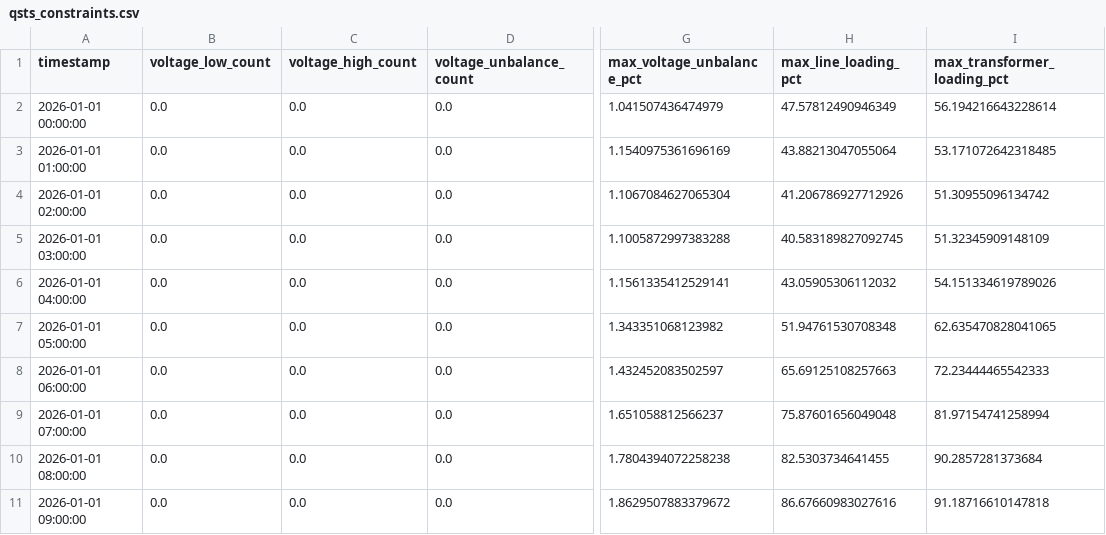
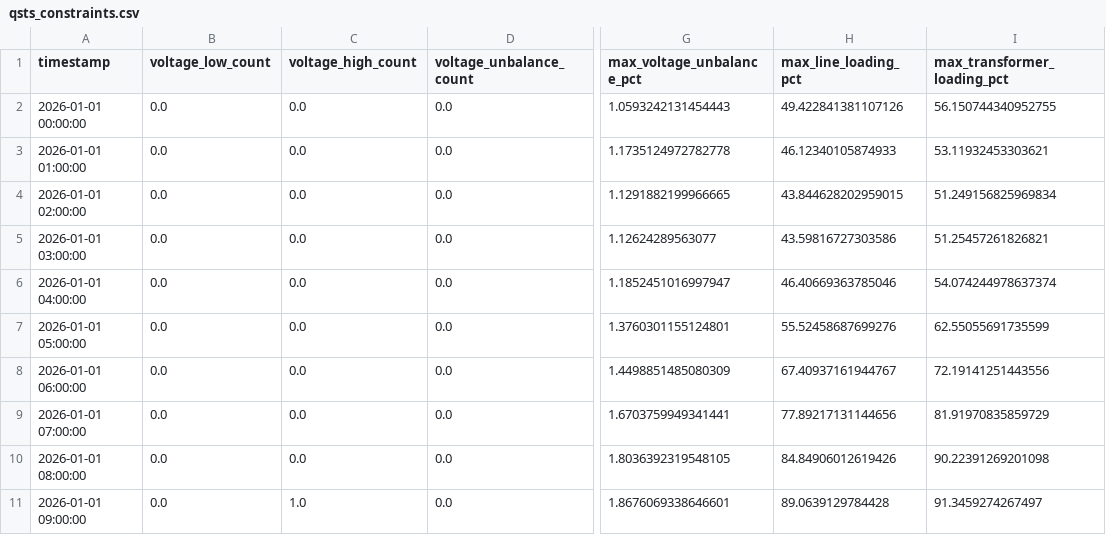
Before and after one commit to fanyt0420/der_powergrid, a CSV file: output/ieee13_unbalanced_der/qsts_constraints.csv, drawn as a sheet; only a part is shown, gaps mark what is left out; the diff covers the shown part only; the diff names each change by its address in the sheet, - before the commit and + after, or states it on an @@ line.

```diff
--- a/output/ieee13_unbalanced_der/qsts_constraints.csv
+++ b/output/ieee13_unbalanced_der/qsts_constraints.csv
-G2 (max_voltage_unbalance_pct): 1.041507436474979
+G2 (max_voltage_unbalance_pct): 1.0593242131454443
-H2 (max_line_loading_pct): 47.57812490946349
+H2 (max_line_loading_pct): 49.422841381107126
-I2 (max_transformer_loading_pct): 56.194216643228614
+I2 (max_transformer_loading_pct): 56.150744340952755
-G3 (max_voltage_unbalance_pct): 1.1540975361696169
+G3 (max_voltage_unbalance_pct): 1.1735124972782778
-H3 (max_line_loading_pct): 43.88213047055064
+H3 (max_line_loading_pct): 46.12340105874933
-I3 (max_transformer_loading_pct): 53.171072642318485
+I3 (max_transformer_loading_pct): 53.11932453303621
-G4 (max_voltage_unbalance_pct): 1.1067084627065304
+G4 (max_voltage_unbalance_pct): 1.1291882199966665
-H4 (max_line_loading_pct): 41.206786927712926
+H4 (max_line_loading_pct): 43.844628202959015
-I4 (max_transformer_loading_pct): 51.30955096134742
+I4 (max_transformer_loading_pct): 51.249156825969834
-G5 (max_voltage_unbalance_pct): 1.1005872997383288
+G5 (max_voltage_unbalance_pct): 1.12624289563077
-H5 (max_line_loading_pct): 40.583189827092745
+H5 (max_line_loading_pct): 43.59816727303586
-I5 (max_transformer_loading_pct): 51.32345909148109
+I5 (max_transformer_loading_pct): 51.25457261826821
-G6 (max_voltage_unbalance_pct): 1.1561335412529141
+G6 (max_voltage_unbalance_pct): 1.1852451016997947
-H6 (max_line_loading_pct): 43.05905306112032
+H6 (max_line_loading_pct): 46.40669363785046
-I6 (max_transformer_loading_pct): 54.151334619789026
+I6 (max_transformer_loading_pct): 54.074244978637374
-G7 (max_voltage_unbalance_pct): 1.343351068123982
+G7 (max_voltage_unbalance_pct): 1.3760301155124801
-H7 (max_line_loading_pct): 51.94761530708348
+H7 (max_line_loading_pct): 55.52458687699276
-I7 (max_transformer_loading_pct): 62.635470828041065
+I7 (max_transformer_loading_pct): 62.55055691735599
-G8 (max_voltage_unbalance_pct): 1.432452083502597
+G8 (max_voltage_unbalance_pct): 1.4498851485080309
-H8 (max_line_loading_pct): 65.69125108257663
+H8 (max_line_loading_pct): 67.40937161944767
-I8 (max_transformer_loading_pct): 72.23444465542333
+I8 (max_transformer_loading_pct): 72.19141251443556
-G9 (max_voltage_unbalance_pct): 1.651058812566237
+G9 (max_voltage_unbalance_pct): 1.6703759949341441
-H9 (max_line_loading_pct): 75.87601656049048
+H9 (max_line_loading_pct): 77.89217131144656
-I9 (max_transformer_loading_pct): 81.97154741258994
+I9 (max_transformer_loading_pct): 81.91970835859729
-G10 (max_voltage_unbalance_pct): 1.7804394072258238
+G10 (max_voltage_unbalance_pct): 1.8036392319548105
-H10 (max_line_loading_pct): 82.5303734641455
+H10 (max_line_loading_pct): 84.84906012619426
-I10 (max_transformer_loading_pct): 90.2857281373684
+I10 (max_transformer_loading_pct): 90.22391269201098
-C11 (voltage_high_count): 0.0
+C11 (voltage_high_count): 1.0
-G11 (max_voltage_unbalance_pct): 1.8629507883379672
+G11 (max_voltage_unbalance_pct): 1.8676069338646601
-H11 (max_line_loading_pct): 86.67660983027616
+H11 (max_line_loading_pct): 89.0639129784428
-I11 (max_transformer_loading_pct): 91.18716610147818
+I11 (max_transformer_loading_pct): 91.3459274267497
```
Also changed, not shown: 47 edited cells elsewhere in this file, output/ieee13_unbalanced_der/qsts_branch_results.csv, output/ieee13_unbalanced_der/qsts_bus_voltages.csv, 6 other files.
